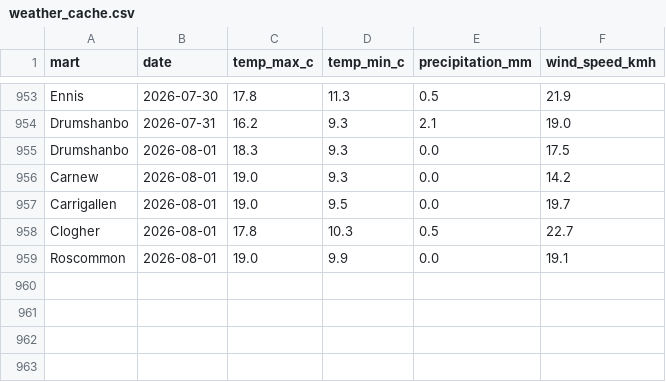
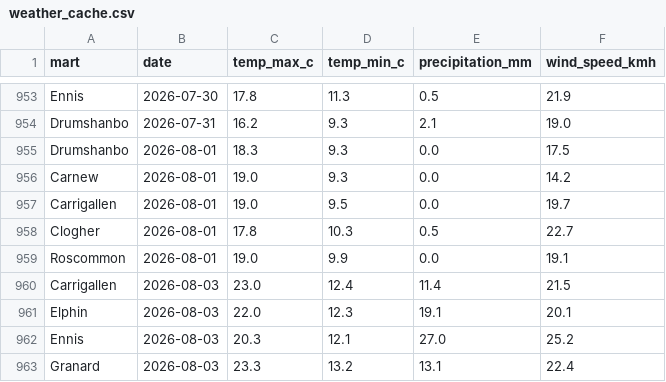
Before and after one commit to JohnScanlan/MartIndex, a CSV file: weather_cache.csv, drawn as a sheet; only a part is shown, gaps mark what is left out; the diff names each change by its address in the sheet, - before the commit and + after, or states it on an @@ line.

Commit message:
Daily data update 2026-08-04

```diff
--- a/weather_cache.csv
+++ b/weather_cache.csv
+row 960: Carrigallen | 2026-08-03 | 23.0 | 12.4 | 11.4 | 21.5
+row 961: Elphin | 2026-08-03 | 22.0 | 12.3 | 19.1 | 20.1
+row 962: Ennis | 2026-08-03 | 20.3 | 12.1 | 27.0 | 25.2
+row 963: Granard | 2026-08-03 | 23.3 | 13.2 | 13.1 | 22.4
```
Also changed, not shown: 1 other file.
